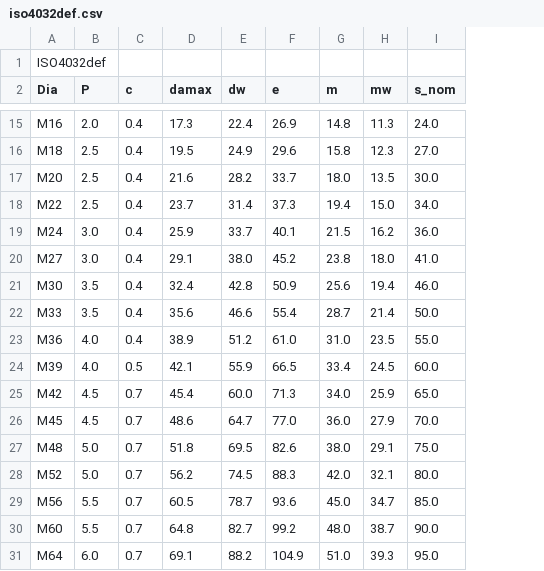
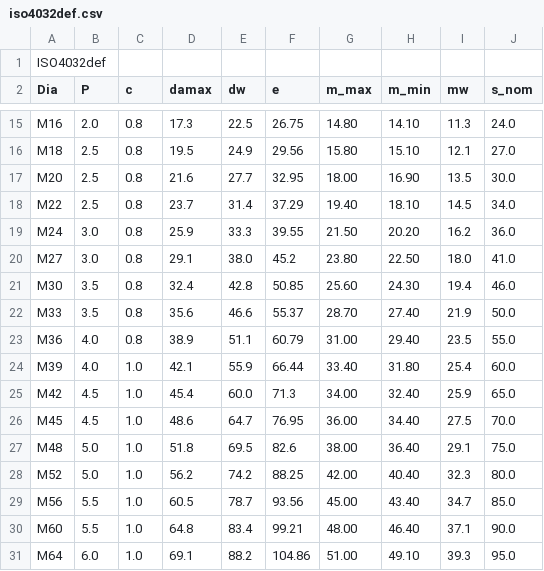
Before and after one commit to dipakatigre1234/FreeCAD_FastenersWB, a CSV file: FsData/iso4032def.csv, drawn as a sheet; only a part is shown, gaps mark what is left out; removed rows and columns are numbered as before the commit, all else as after; the diff covers the shown part only; the diff names each change by its address in the sheet, - before the commit and + after, or states it on an @@ line.

```diff
--- a/FsData/iso4032def.csv
+++ b/FsData/iso4032def.csv
-column G (m), rows 15-31: 14.8 | 15.8 | 18.0 | 19.4 | 21.5 | 23.8 | 25.6 | 28.7 | 31.0 | 33.4 | 34.0 | 36.0 | 38.0 | 42.0 | 45.0 | 48.0 | 51.0
+column G (m_max), rows 15-31: 14.80 | 15.80 | 18.00 | 19.40 | 21.50 | 23.80 | 25.60 | 28.70 | 31.00 | 33.40 | 34.00 | 36.00 | 38.00 | 42.00 | 45.00 | 48.00 | 51.00
+column H (m_min), rows 15-31: 14.10 | 15.10 | 16.90 | 18.10 | 20.20 | 22.50 | 24.30 | 27.40 | 29.40 | 31.80 | 32.40 | 34.40 | 36.40 | 40.40 | 43.40 | 46.40 | 49.10
-C15:C23 (c): 0.4
+C15:C23 (c): 0.8
-E15 (dw): 22.4
+E15 (dw): 22.5
-F15 (e): 26.9
+F15 (e): 26.75
-F16 (e): 29.6
+F16 (e): 29.56
-I16 (mw): 12.3
+I16 (mw): 12.1
-E17 (dw): 28.2
+E17 (dw): 27.7
-F17 (e): 33.7
+F17 (e): 32.95
-F18 (e): 37.3
+F18 (e): 37.29
-I18 (mw): 15.0
+I18 (mw): 14.5
-E19 (dw): 33.7
+E19 (dw): 33.3
-F19 (e): 40.1
+F19 (e): 39.55
-F21 (e): 50.9
+F21 (e): 50.85
-F22 (e): 55.4
+F22 (e): 55.37
-I22 (mw): 21.4
+I22 (mw): 21.9
-E23 (dw): 51.2
+E23 (dw): 51.1
-F23 (e): 61.0
+F23 (e): 60.79
-C24 (c): 0.5
+C24 (c): 1.0
-F24 (e): 66.5
+F24 (e): 66.44
-I24 (mw): 24.5
+I24 (mw): 25.4
-C25:C31 (c): 0.7
+C25:C31 (c): 1.0
-F26 (e): 77.0
+F26 (e): 76.95
-I26 (mw): 27.9
+I26 (mw): 27.5
-E28 (dw): 74.5
+E28 (dw): 74.2
-F28 (e): 88.3
+F28 (e): 88.25
-I28 (mw): 32.1
+I28 (mw): 32.3
-F29 (e): 93.6
+F29 (e): 93.56
-E30 (dw): 82.7
+E30 (dw): 83.4
-F30 (e): 99.2
+F30 (e): 99.21
-I30 (mw): 38.7
+I30 (mw): 37.1
-F31 (e): 104.9
+F31 (e): 104.86
```
Also changed, not shown: 34 edited cells elsewhere in this file, FsData/ISO7414def.csv, FsData/en1661def.csv, 55 other files.
